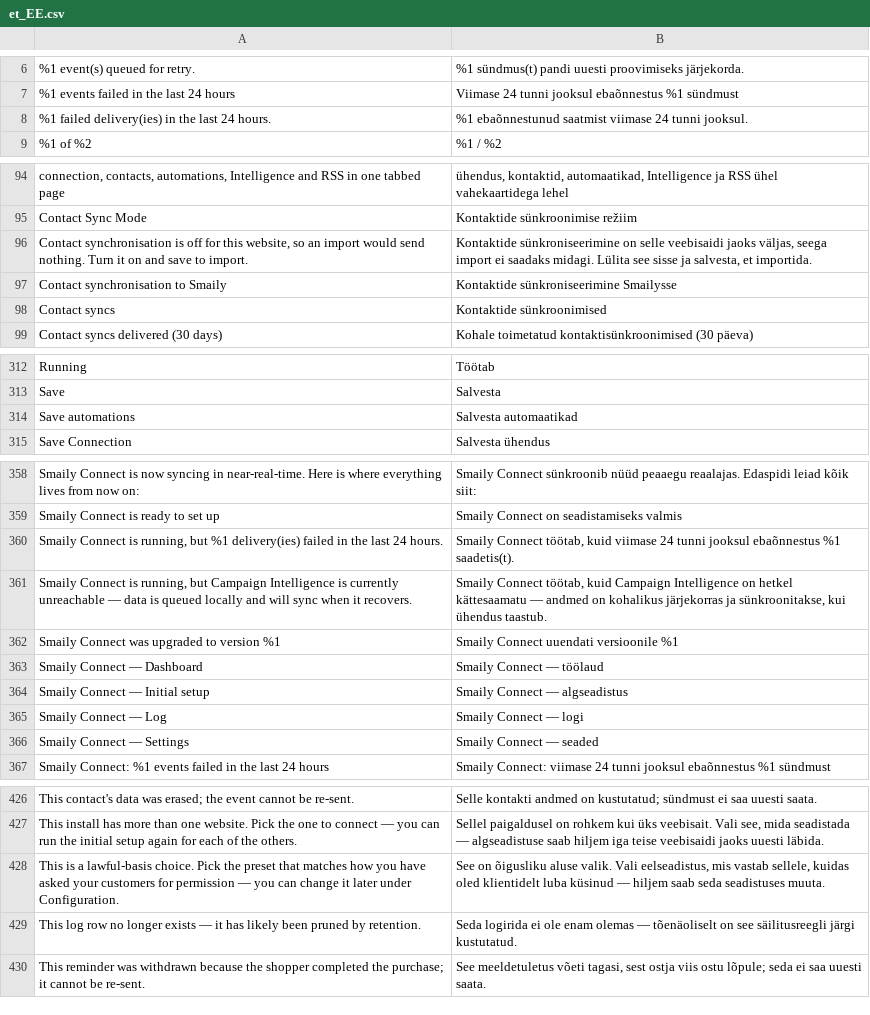
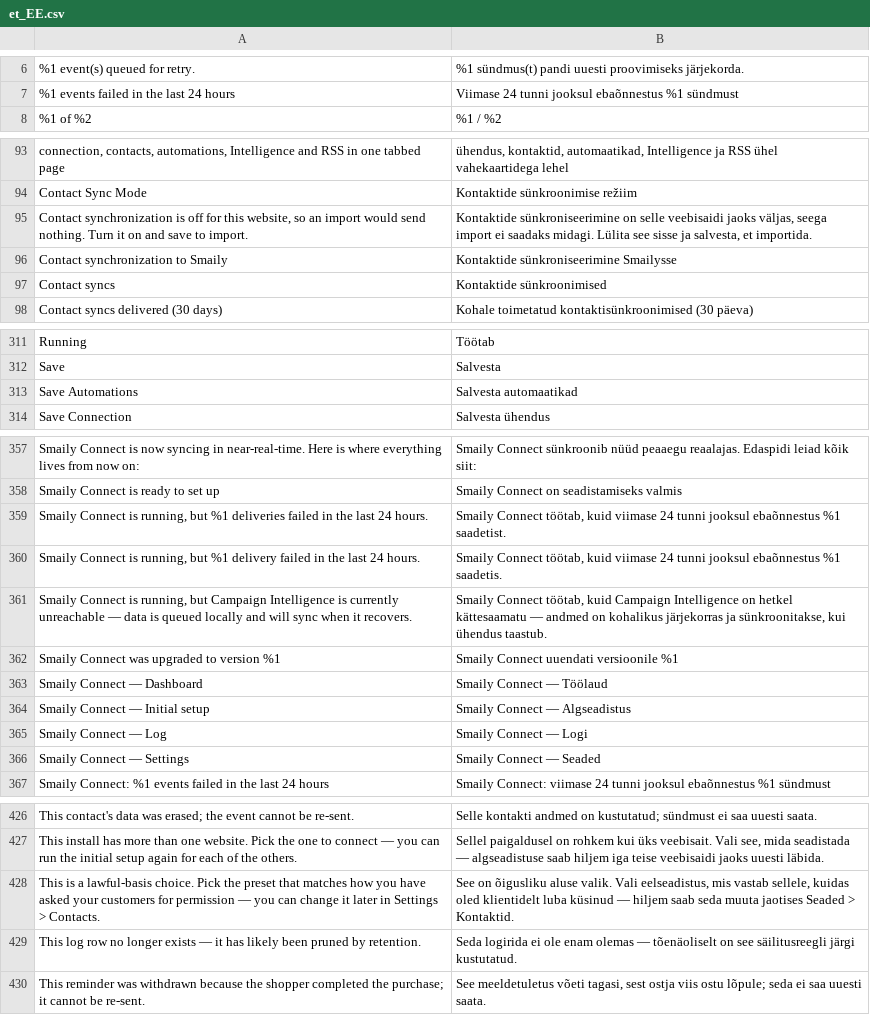
Before and after one commit to sendsmaily/smaily-magento-extension, a CSV file: i18n/et_EE.csv, drawn as a sheet; only a part is shown, gaps mark what is left out.

Commit message:
v3: PRO-3569 — admin copy leftovers: the lawful-basis note points to Settings > Contacts, one spelling of synchronization, Save Automations, a real singular/plural on the Dashboard verdict, capitalised Estonian page titles (EN + ET)
The CHANGELOG names the Feed URL Builder's current place (Settings > RSS)
and the pilot checklist puts Finish on the Intelligence step. The unused
"%1 failed delivery(ies) …" phrase is removed from both packs.

```diff
--- a/i18n/et_EE.csv
+++ b/i18n/et_EE.csv
@@ -7,3 +7,2 @@
 "%1 events failed in the last 24 hours","Viimase 24 tunni jooksul ebaõnnestus %1 sündmust"
-"%1 failed delivery(ies) in the last 24 hours.","%1 ebaõnnestunud saatmist viimase 24 tunni jooksul."
 "%1 of %2","%1 / %2"
@@ -95,4 +94,4 @@
 "Contact Sync Mode","Kontaktide sünkroonimise režiim"
-"Contact synchronisation is off for this website, so an import would send nothing. Turn it on and save to import.","Kontaktide sünkroniseerimine on selle veebisaidi jaoks väljas, seega import ei saadaks midagi. Lülita see sisse ja salvesta, et importida."
-"Contact synchronisation to Smaily","Kontaktide sünkroniseerimine Smailysse"
+"Contact synchronization is off for this website, so an import would send nothing. Turn it on and save to import.","Kontaktide sünkroniseerimine on selle veebisaidi jaoks väljas, seega import ei saadaks midagi. Lülita see sisse ja salvesta, et importida."
+"Contact synchronization to Smaily","Kontaktide sünkroniseerimine Smailysse"
 "Contact syncs","Kontaktide sünkroonimised"
@@ -313,3 +312,3 @@
 "Save","Salvesta"
-"Save automations","Salvesta automaatikad"
+"Save Automations","Salvesta automaatikad"
 "Save Connection","Salvesta ühendus"
@@ -359,9 +358,10 @@
 "Smaily Connect is ready to set up","Smaily Connect on seadistamiseks valmis"
-"Smaily Connect is running, but %1 delivery(ies) failed in the last 24 hours.","Smaily Connect töötab, kuid viimase 24 tunni jooksul ebaõnnestus %1 saadetis(t)."
+"Smaily Connect is running, but %1 deliveries failed in the last 24 hours.","Smaily Connect töötab, kuid viimase 24 tunni jooksul ebaõnnestus %1 saadetist."
+"Smaily Connect is running, but %1 delivery failed in the last 24 hours.","Smaily Connect töötab, kuid viimase 24 tunni jooksul ebaõnnestus %1 saadetis."
 "Smaily Connect is running, but Campaign Intelligence is currently unreachable — data is queued locally and will sync when it recovers.","Smaily Connect töötab, kuid Campaign Intelligence on hetkel kättesaamatu — andmed on kohalikus järjekorras ja sünkroonitakse, kui ühendus taastub."
 "Smaily Connect was upgraded to version %1","Smaily Connect uuendati versioonile %1"
-"Smaily Connect — Dashboard","Smaily Connect — töölaud"
-"Smaily Connect — Initial setup","Smaily Connect — algseadistus"
-"Smaily Connect — Log","Smaily Connect — logi"
-"Smaily Connect — Settings","Smaily Connect — seaded"
+"Smaily Connect — Dashboard","Smaily Connect — Töölaud"
+"Smaily Connect — Initial setup","Smaily Connect — Algseadistus"
+"Smaily Connect — Log","Smaily Connect — Logi"
+"Smaily Connect — Settings","Smaily Connect — Seaded"
 "Smaily Connect: %1 events failed in the last 24 hours","Smaily Connect: viimase 24 tunni jooksul ebaõnnestus %1 sündmust"
@@ -427,3 +427,3 @@
 "This install has more than one website. Pick the one to connect — you can run the initial setup again for each of the others.","Sellel paigaldusel on rohkem kui üks veebisait. Vali see, mida seadistada — algseadistuse saab hiljem iga teise veebisaidi jaoks uuesti läbida."
-"This is a lawful-basis choice. Pick the preset that matches how you have asked your customers for permission — you can change it later under Configuration.","See on õigusliku aluse valik. Vali eelseadistus, mis vastab sellele, kuidas oled klientidelt luba küsinud — hiljem saab seda seadistuses muuta."
+"This is a lawful-basis choice. Pick the preset that matches how you have asked your customers for permission — you can change it later in Settings > Contacts.","See on õigusliku aluse valik. Vali eelseadistus, mis vastab sellele, kuidas oled klientidelt luba küsinud — hiljem saab seda muuta jaotises Seaded > Kontaktid."
 "This log row no longer exists — it has likely been pruned by retention.","Seda logirida ei ole enam olemas — tõenäoliselt on see säilitusreegli järgi kustutatud."
```
Also changed, not shown: i18n/en_US.csv, 10 other files.
